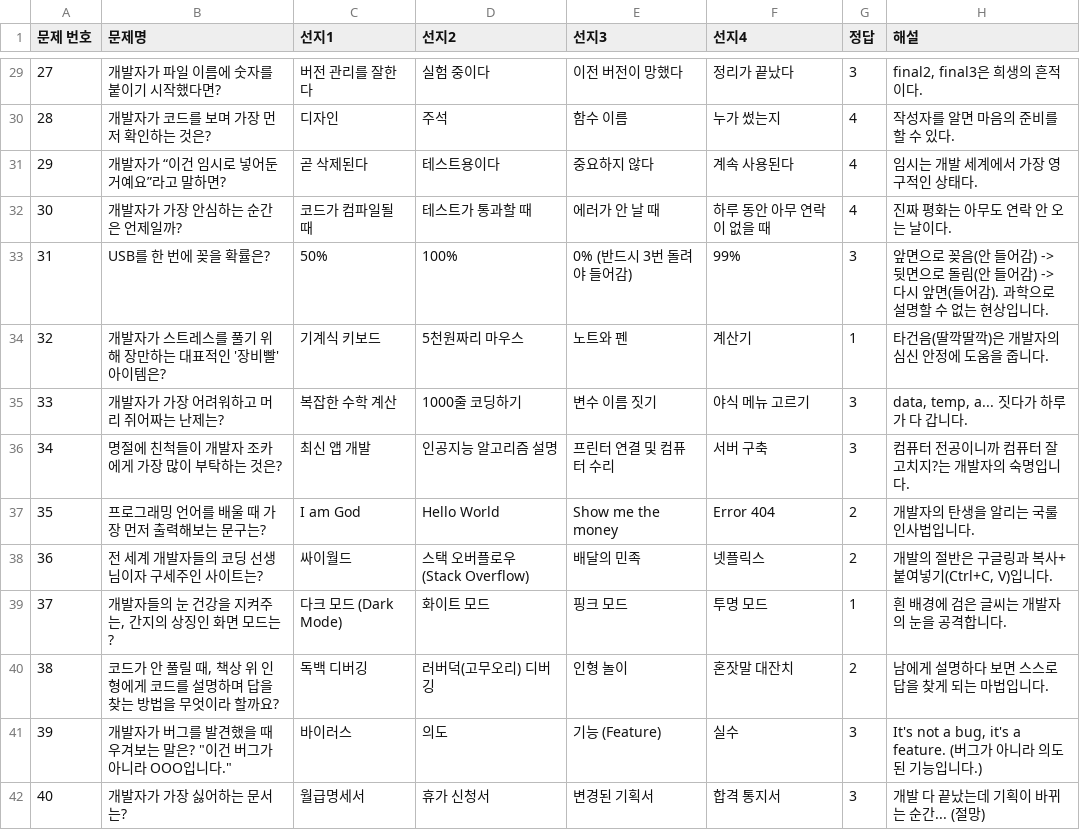
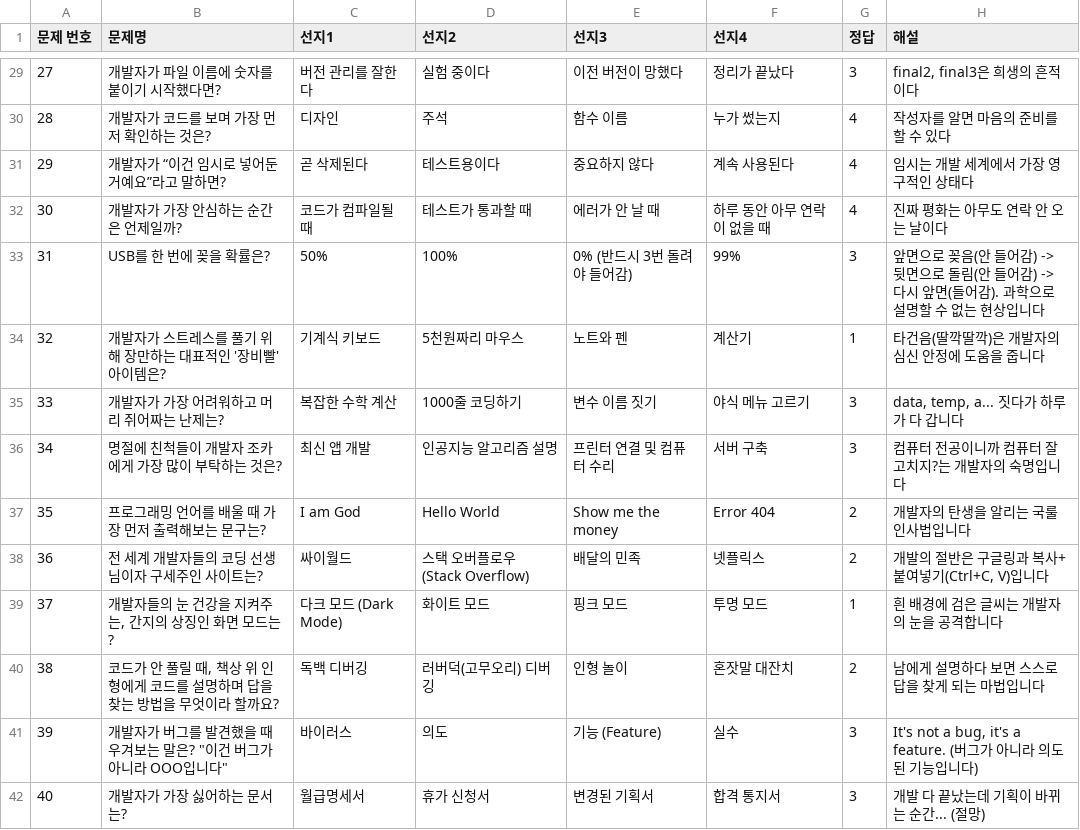
Before and after one commit to boostcampwm2025/iOS01-Hmm, a TSV file: SoloDeveloperTraining/SoloDeveloperTraining/Resources/QuizData.tsv, drawn as a sheet; only a part is shown, gaps mark what is left out; the diff covers the shown part only.

```diff
--- a/SoloDeveloperTraining/SoloDeveloperTraining/Resources/QuizData.tsv
+++ b/SoloDeveloperTraining/SoloDeveloperTraining/Resources/QuizData.tsv
@@ -29,14 +29,14 @@
-27	개발자가 파일 이름에 숫자를 붙이기 시작했다면?	버전 관리를 잘한다	실험 중이다	이전 버전이 망했다	정리가 끝났다	3	final2, final3은 희생의 흔적이다.
-28	개발자가 코드를 보며 가장 먼저 확인하는 것은?	디자인	주석	함수 이름	누가 썼는지	4	작성자를 알면 마음의 준비를 할 수 있다.
-29	개발자가 “이건 임시로 넣어둔 거예요”라고 말하면?	곧 삭제된다	테스트용이다	중요하지 않다	계속 사용된다	4	임시는 개발 세계에서 가장 영구적인 상태다.
-30	개발자가 가장 안심하는 순간은 언제일까?	코드가 컴파일될 때	테스트가 통과할 때	에러가 안 날 때	하루 동안 아무 연락이 없을 때	4	진짜 평화는 아무도 연락 안 오는 날이다.
-31	USB를 한 번에 꽂을 확률은?	50%	100%	0% (반드시 3번 돌려야 들어감)	99%	3	앞면으로 꽂음(안 들어감) -> 뒷면으로 돌림(안 들어감) -> 다시 앞면(들어감). 과학으로 설명할 수 없는 현상입니다.
-32	개발자가 스트레스를 풀기 위해 장만하는 대표적인 '장비빨' 아이템은?	기계식 키보드	5천원짜리 마우스	노트와 펜	계산기	1	타건음(딸깍딸깍)은 개발자의 심신 안정에 도움을 줍니다.
-33	개발자가 가장 어려워하고 머리 쥐어짜는 난제는?	복잡한 수학 계산	1000줄 코딩하기	변수 이름 짓기	야식 메뉴 고르기	3	data, temp, a... 짓다가 하루가 다 갑니다.
-34	명절에 친척들이 개발자 조카에게 가장 많이 부탁하는 것은?	최신 앱 개발	인공지능 알고리즘 설명	프린터 연결 및 컴퓨터 수리	서버 구축	3	"컴퓨터 전공이니까 컴퓨터 잘 고치지?"는 개발자의 숙명입니다.
-35	프로그래밍 언어를 배울 때 가장 먼저 출력해보는 문구는?	I am God	Hello World	Show me the money	Error 404	2	개발자의 탄생을 알리는 국룰 인사법입니다.
-36	전 세계 개발자들의 코딩 선생님이자 구세주인 사이트는?	싸이월드	스택 오버플로우 (Stack Overflow)	배달의 민족	넷플릭스	2	개발의 절반은 구글링과 복사+붙여넣기(Ctrl+C, V)입니다.
-37	개발자들의 눈 건강을 지켜주는, 간지의 상징인 화면 모드는?	다크 모드 (Dark Mode)	화이트 모드	핑크 모드	투명 모드	1	흰 배경에 검은 글씨는 개발자의 눈을 공격합니다.
-38	코드가 안 풀릴 때, 책상 위 인형에게 코드를 설명하며 답을 찾는 방법을 무엇이라 할까요?	독백 디버깅	러버덕(고무오리) 디버깅	인형 놀이	혼잣말 대잔치	2	남에게 설명하다 보면 스스로 답을 찾게 되는 마법입니다.
-39	개발자가 버그를 발견했을 때 우겨보는 말은? "이건 버그가 아니라 OOO입니다."	바이러스	의도	기능 (Feature)	실수	3	"It's not a bug, it's a feature." (버그가 아니라 의도된 기능입니다.)
+27	개발자가 파일 이름에 숫자를 붙이기 시작했다면?	버전 관리를 잘한다	실험 중이다	이전 버전이 망했다	정리가 끝났다	3	final2, final3은 희생의 흔적이다
+28	개발자가 코드를 보며 가장 먼저 확인하는 것은?	디자인	주석	함수 이름	누가 썼는지	4	작성자를 알면 마음의 준비를 할 수 있다
+29	개발자가 “이건 임시로 넣어둔 거예요”라고 말하면?	곧 삭제된다	테스트용이다	중요하지 않다	계속 사용된다	4	임시는 개발 세계에서 가장 영구적인 상태다
+30	개발자가 가장 안심하는 순간은 언제일까?	코드가 컴파일될 때	테스트가 통과할 때	에러가 안 날 때	하루 동안 아무 연락이 없을 때	4	진짜 평화는 아무도 연락 안 오는 날이다
+31	USB를 한 번에 꽂을 확률은?	50%	100%	0% (반드시 3번 돌려야 들어감)	99%	3	앞면으로 꽂음(안 들어감) -> 뒷면으로 돌림(안 들어감) -> 다시 앞면(들어감). 과학으로 설명할 수 없는 현상입니다
+32	개발자가 스트레스를 풀기 위해 장만하는 대표적인 '장비빨' 아이템은?	기계식 키보드	5천원짜리 마우스	노트와 펜	계산기	1	타건음(딸깍딸깍)은 개발자의 심신 안정에 도움을 줍니다
+33	개발자가 가장 어려워하고 머리 쥐어짜는 난제는?	복잡한 수학 계산	1000줄 코딩하기	변수 이름 짓기	야식 메뉴 고르기	3	data, temp, a... 짓다가 하루가 다 갑니다
+34	명절에 친척들이 개발자 조카에게 가장 많이 부탁하는 것은?	최신 앱 개발	인공지능 알고리즘 설명	프린터 연결 및 컴퓨터 수리	서버 구축	3	"컴퓨터 전공이니까 컴퓨터 잘 고치지?"는 개발자의 숙명입니다
+35	프로그래밍 언어를 배울 때 가장 먼저 출력해보는 문구는?	I am God	Hello World	Show me the money	Error 404	2	개발자의 탄생을 알리는 국룰 인사법입니다
+36	전 세계 개발자들의 코딩 선생님이자 구세주인 사이트는?	싸이월드	스택 오버플로우 (Stack Overflow)	배달의 민족	넷플릭스	2	개발의 절반은 구글링과 복사+붙여넣기(Ctrl+C, V)입니다
+37	개발자들의 눈 건강을 지켜주는, 간지의 상징인 화면 모드는?	다크 모드 (Dark Mode)	화이트 모드	핑크 모드	투명 모드	1	흰 배경에 검은 글씨는 개발자의 눈을 공격합니다
+38	코드가 안 풀릴 때, 책상 위 인형에게 코드를 설명하며 답을 찾는 방법을 무엇이라 할까요?	독백 디버깅	러버덕(고무오리) 디버깅	인형 놀이	혼잣말 대잔치	2	남에게 설명하다 보면 스스로 답을 찾게 되는 마법입니다
+39	개발자가 버그를 발견했을 때 우겨보는 말은? "이건 버그가 아니라 OOO입니다"	바이러스	의도	기능 (Feature)	실수	3	"It's not a bug, it's a feature." (버그가 아니라 의도된 기능입니다)
 40	개발자가 가장 싫어하는 문서는?	월급명세서	휴가 신청서	변경된 기획서	합격 통지서	3	개발 다 끝났는데 기획이 바뀌는 순간... (절망)
```
Also changed, not shown: 106 edited cells elsewhere in this file.
